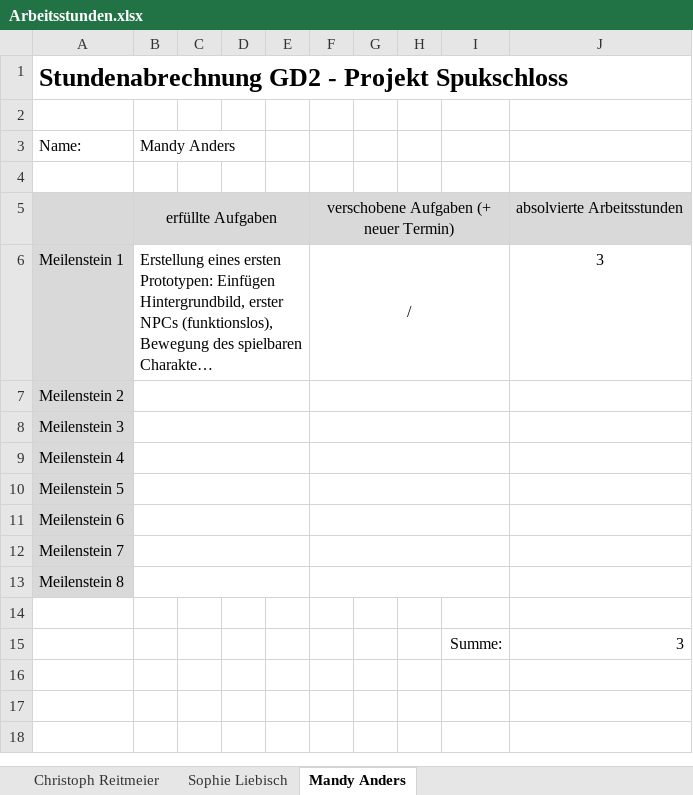
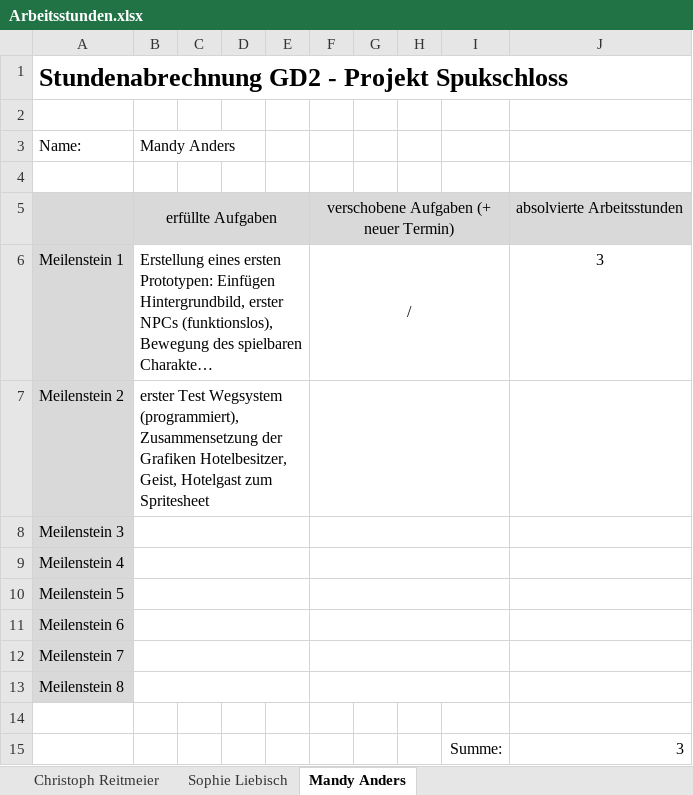
Before and after one commit to halbotaku/spukschloss, an Excel workbook: Formalitäten/Arbeitsstunden.xlsx, sheet Mandy Anders, drawn as a sheet; long unchanged cells end in …; values as stored, in another font and other column widths than the file's, no borders; the diff names each change by its address in the sheet, - before the commit and + after, or states it on an @@ line.

```diff
--- a/Formalitäten/Arbeitsstunden.xlsx (sheet Mandy Anders)
+++ b/Formalitäten/Arbeitsstunden.xlsx (sheet Mandy Anders)
-B7: (empty)
+B7: erster Test Wegsystem (programmiert), Zusammensetzung der Grafiken Hotelbesitzer, Geist, Hotelgast zum Spritesheet
```
Also changed, not shown: sheet Sophie Liebisch, sheet Christoph Reitmeier, 42 other files.
